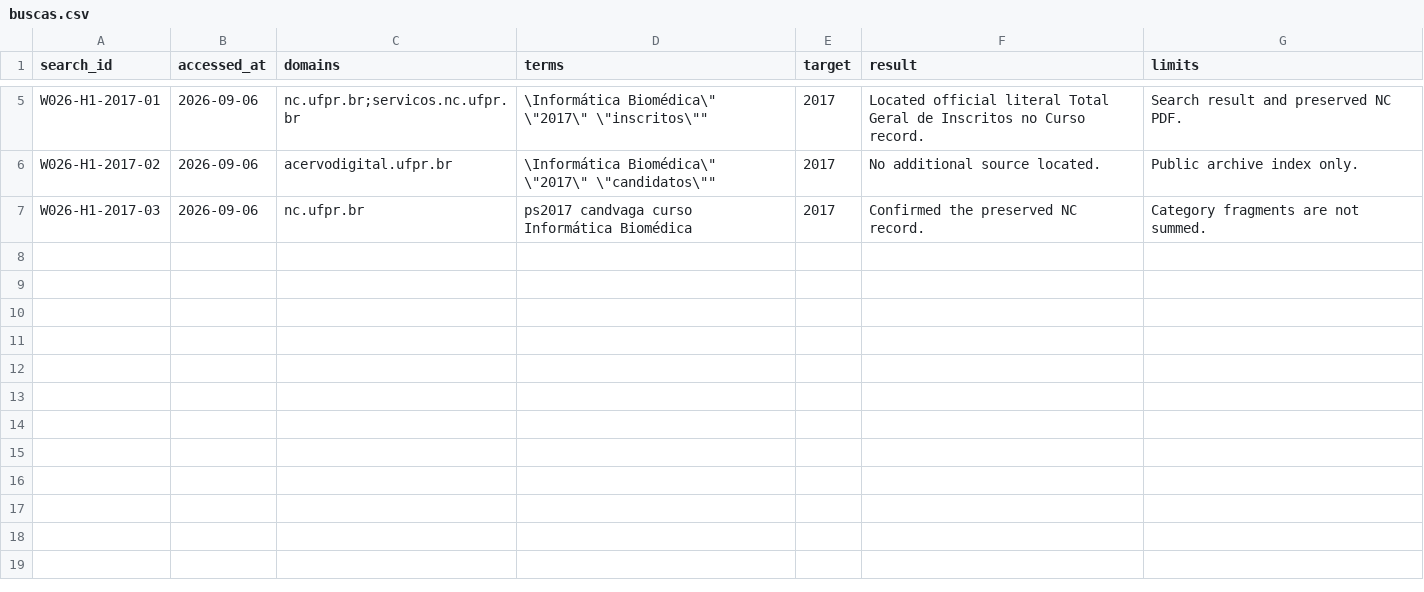
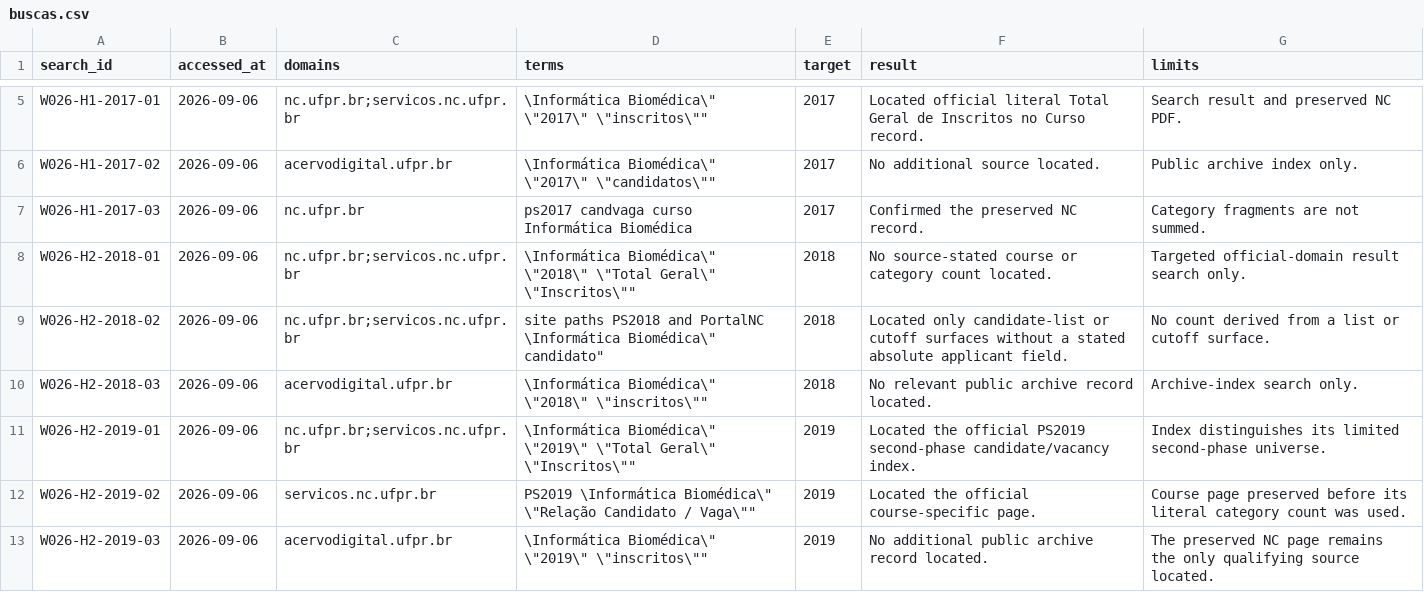
Before and after one commit to vinnses/ibm, a CSV file: administracao/dados/ufpr/w026/buscas.csv, drawn as a sheet; only a part is shown, gaps mark what is left out; the diff names each change by its address in the sheet, - before the commit and + after, or states it on an @@ line.

Commit message:
W026 H2: preserve bounded 2018 and 2019 applicant evidence

```diff
--- a/administracao/dados/ufpr/w026/buscas.csv
+++ b/administracao/dados/ufpr/w026/buscas.csv
+row 8: W026-H2-2018-01 | 2026-09-06 | nc.ufpr.br;servicos.nc.ufpr.br | \Informática Biomédica\" \"2018\" \"Total Geral\" \"Inscritos\"" | 2018 | No source-stated course or category count located. | Targeted official-domain result search only.
+row 9: W026-H2-2018-02 | 2026-09-06 | nc.ufpr.br;servicos.nc.ufpr.br | site paths PS2018 and PortalNC \Informática Biomédica\" candidato" | 2018 | Located only candidate-list or cutoff surfaces without a stated absolute applicant field. | No count derived from a list or cutoff surface.
+row 10: W026-H2-2018-03 | 2026-09-06 | acervodigital.ufpr.br | \Informática Biomédica\" \"2018\" \"inscritos\"" | 2018 | No relevant public archive record located. | Archive-index search only.
+row 11: W026-H2-2019-01 | 2026-09-06 | nc.ufpr.br;servicos.nc.ufpr.br | \Informática Biomédica\" \"2019\" \"Total Geral\" \"Inscritos\"" | 2019 | Located the official PS2019 second-phase candidate/vacancy index. | Index distinguishes its limited second-phase universe.
+row 12: W026-H2-2019-02 | 2026-09-06 | servicos.nc.ufpr.br | PS2019 \Informática Biomédica\" \"Relação Candidato / Vaga\"" | 2019 | Located the official course-specific page. | Course page preserved before its literal category count was used.
+row 13: W026-H2-2019-03 | 2026-09-06 | acervodigital.ufpr.br | \Informática Biomédica\" \"2019\" \"inscritos\"" | 2019 | No additional public archive record located. | The preserved NC page remains the only qualifying source located.
```
Also changed, not shown: administracao/dados/ufpr/w026/manifesto.csv, dados/administracao/candidatos-historicos.csv, 4 other files.
